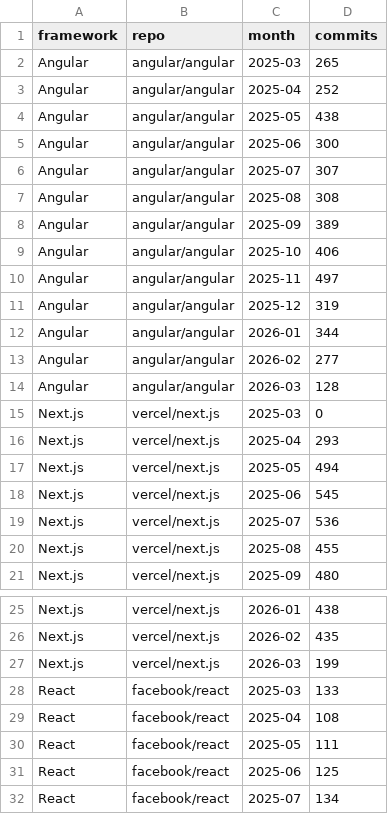
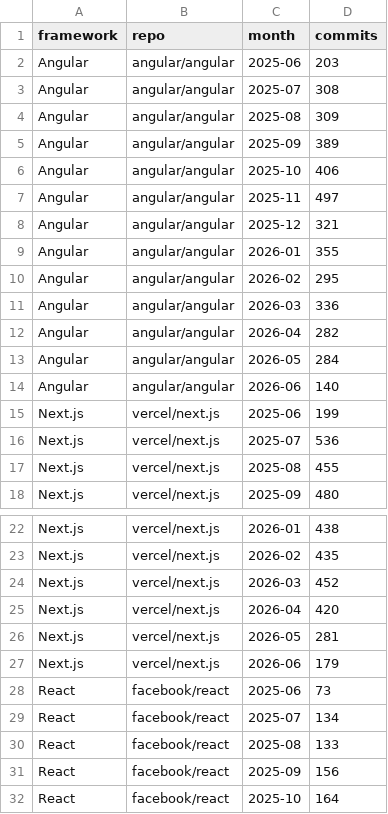
Before and after one commit to Sam-24-dev/Technology-trend-analysis-platform, a CSV file: datos/github_commits_frameworks_monthly.csv, drawn as a sheet; only a part is shown, gaps mark what is left out; the shorter side is filled out with more unchanged rows; the diff covers the shown part only.

```diff
--- a/datos/github_commits_frameworks_monthly.csv
+++ b/datos/github_commits_frameworks_monthly.csv
@@ -1,8 +1,5 @@
 framework,repo,month,commits
-Angular,angular/angular,2025-03,265
-Angular,angular/angular,2025-04,252
-Angular,angular/angular,2025-05,438
-Angular,angular/angular,2025-06,300
-Angular,angular/angular,2025-07,307
-Angular,angular/angular,2025-08,308
+Angular,angular/angular,2025-06,203
+Angular,angular/angular,2025-07,308
+Angular,angular/angular,2025-08,309
 Angular,angular/angular,2025-09,389
@@ -10,10 +7,10 @@ Angular,angular/angular,2025-10,406
 Angular,angular/angular,2025-11,497
-Angular,angular/angular,2025-12,319
-Angular,angular/angular,2026-01,344
-Angular,angular/angular,2026-02,277
-Angular,angular/angular,2026-03,128
-Next.js,vercel/next.js,2025-03,0
-Next.js,vercel/next.js,2025-04,293
-Next.js,vercel/next.js,2025-05,494
-Next.js,vercel/next.js,2025-06,545
+Angular,angular/angular,2025-12,321
+Angular,angular/angular,2026-01,355
+Angular,angular/angular,2026-02,295
+Angular,angular/angular,2026-03,336
+Angular,angular/angular,2026-04,282
+Angular,angular/angular,2026-05,284
+Angular,angular/angular,2026-06,140
+Next.js,vercel/next.js,2025-06,199
 Next.js,vercel/next.js,2025-07,536
@@ -26,7 +23,7 @@ Next.js,vercel/next.js,2026-01,438
 Next.js,vercel/next.js,2026-02,435
-Next.js,vercel/next.js,2026-03,199
-React,facebook/react,2025-03,133
-React,facebook/react,2025-04,108
-React,facebook/react,2025-05,111
-React,facebook/react,2025-06,125
+Next.js,vercel/next.js,2026-03,452
+Next.js,vercel/next.js,2026-04,420
+Next.js,vercel/next.js,2026-05,281
+Next.js,vercel/next.js,2026-06,179
+React,facebook/react,2025-06,73
 React,facebook/react,2025-07,134
```
Also changed, not shown: 9 added rows, 6 removed rows and 5 edited cells elsewhere in this file, datos/github_ai_repos_insights.csv, datos/github_commits_frameworks.csv, 36 other files.
